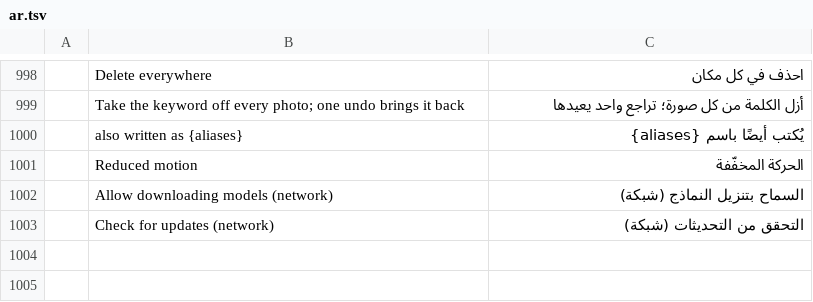
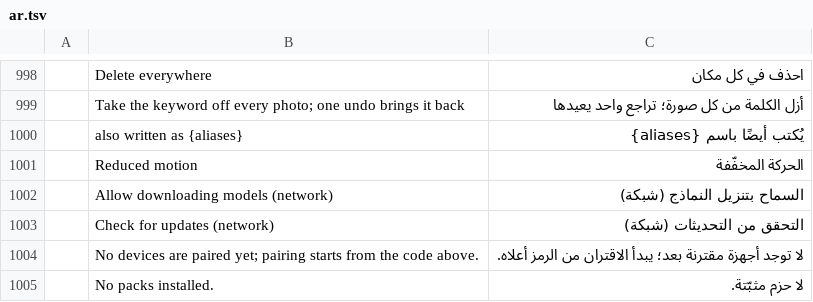
Before and after one commit to Topzic/sortlens-rust, a TSV file: crates/ui/src/i18n/ar.tsv, drawn as a sheet; only a part is shown, gaps mark what is left out.

```diff
--- a/crates/ui/src/i18n/ar.tsv
+++ b/crates/ui/src/i18n/ar.tsv
@@ -1003 +1003,3 @@
 	Check for updates (network)	التحقق من التحديثات (شبكة)
+	No devices are paired yet; pairing starts from the code above.	لا توجد أجهزة مقترنة بعد؛ يبدأ الاقتران من الرمز أعلاه.
+	No packs installed.	لا حزم مثبّتة.
```
Also changed, not shown: crates/ui/src/i18n/ja.tsv, crates/ui/src/i18n/ko.tsv, 8 other files.
